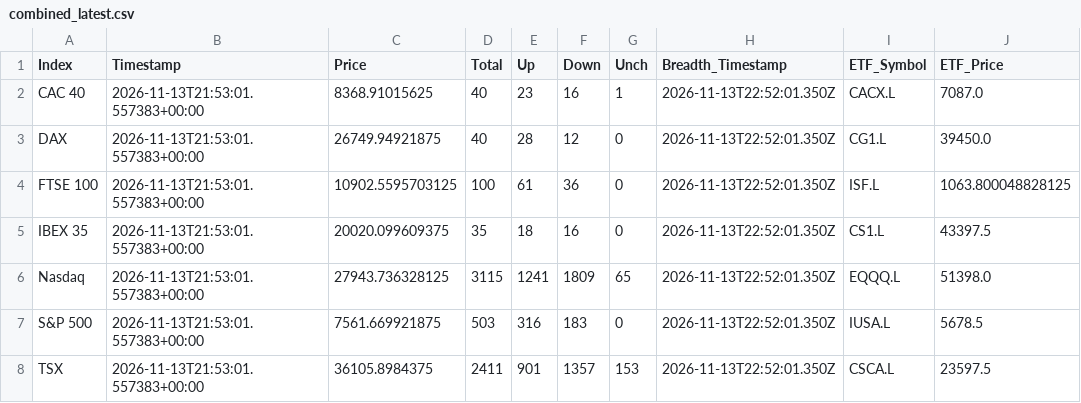
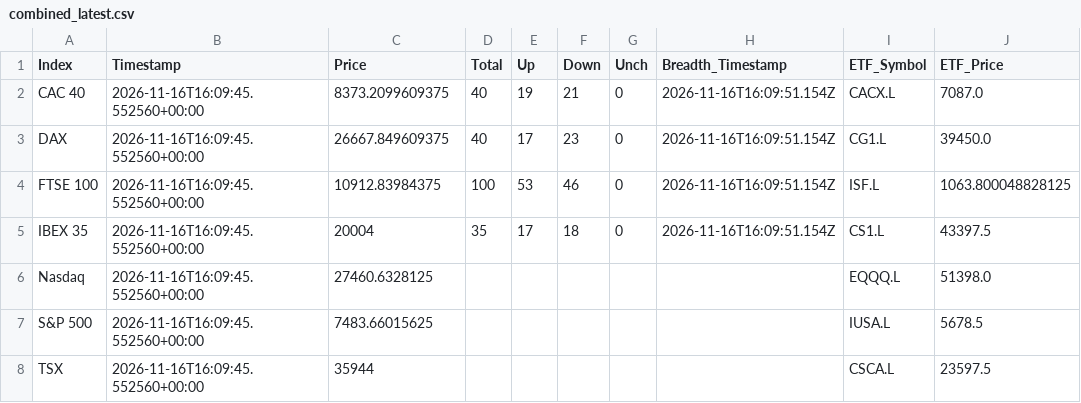
Before and after one commit to compound-lab/data, a CSV file: published/data/datasets/index_breadth/combined_latest.csv, drawn as a sheet; only a part is shown; the diff names each change by its address in the sheet, - before the commit and + after, or states it on an @@ line.

```diff
--- a/published/data/datasets/index_breadth/combined_latest.csv
+++ b/published/data/datasets/index_breadth/combined_latest.csv
-B2:B8 (Timestamp): 2026-11-13T21:53:01.557383+00:00
+B2:B8 (Timestamp): 2026-11-16T16:09:45.552560+00:00
-C2 (Price): 8368.91015625
+C2 (Price): 8373.2099609375
-E2 (Up): 23
+E2 (Up): 19
-F2 (Down): 16
+F2 (Down): 21
-G2 (Unch): 1
+G2 (Unch): 0
-H2:H5 (Breadth_Timestamp): 2026-11-13T22:52:01.350Z
+H2:H5 (Breadth_Timestamp): 2026-11-16T16:09:51.154Z
-C3 (Price): 26749.94921875
+C3 (Price): 26667.849609375
-E3 (Up): 28
+E3 (Up): 17
-F3 (Down): 12
+F3 (Down): 23
-C4 (Price): 10902.5595703125
+C4 (Price): 10912.83984375
-E4 (Up): 61
+E4 (Up): 53
-F4 (Down): 36
+F4 (Down): 46
-C5 (Price): 20020.099609375
+C5 (Price): 20004
-E5 (Up): 18
+E5 (Up): 17
-F5 (Down): 16
+F5 (Down): 18
-C6 (Price): 27943.736328125
+C6 (Price): 27460.6328125
-D6 (Total): 3115
+D6 (Total): (empty)
-E6 (Up): 1241
+E6 (Up): (empty)
-F6 (Down): 1809
+F6 (Down): (empty)
-G6 (Unch): 65
+G6 (Unch): (empty)
-H6:H8 (Breadth_Timestamp): 2026-11-13T22:52:01.350Z
+H6:H8 (Breadth_Timestamp): (empty)
-C7 (Price): 7561.669921875
+C7 (Price): 7483.66015625
-D7 (Total): 503
+D7 (Total): (empty)
-E7 (Up): 316
+E7 (Up): (empty)
-F7 (Down): 183
+F7 (Down): (empty)
-G7 (Unch): 0
+G7 (Unch): (empty)
-C8 (Price): 36105.8984375
+C8 (Price): 35944
-D8 (Total): 2411
+D8 (Total): (empty)
-E8 (Up): 901
+E8 (Up): (empty)
-F8 (Down): 1357
+F8 (Down): (empty)
-G8 (Unch): 153
+G8 (Unch): (empty)
```
Also changed, not shown: published/data/datasets/index_breadth/latest.csv, published/data/datasets/index_headlines/etf_latest.csv, 24 other files.
